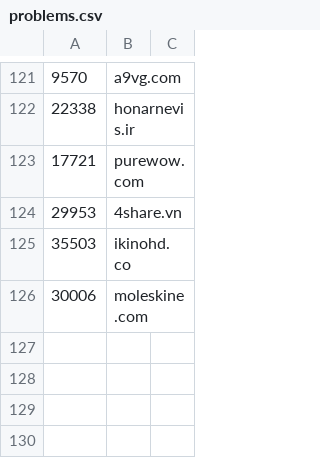
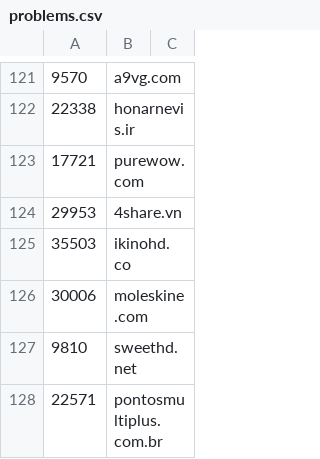
Before and after one commit to cnsuhao/SSOScraping, a CSV file: data/csv/problems.csv, drawn as a sheet; only a part is shown, gaps mark what is left out; the diff names each change by its address in the sheet, - before the commit and + after, or states it on an @@ line.

```diff
--- a/data/csv/problems.csv
+++ b/data/csv/problems.csv
+row 127: 9810 | sweethd.net
+row 128: 22571 | pontosmultiplus.com.br
```
Also changed, not shown: data/csv/20k-27k.csv, data/csv/7k-14k.csv.
